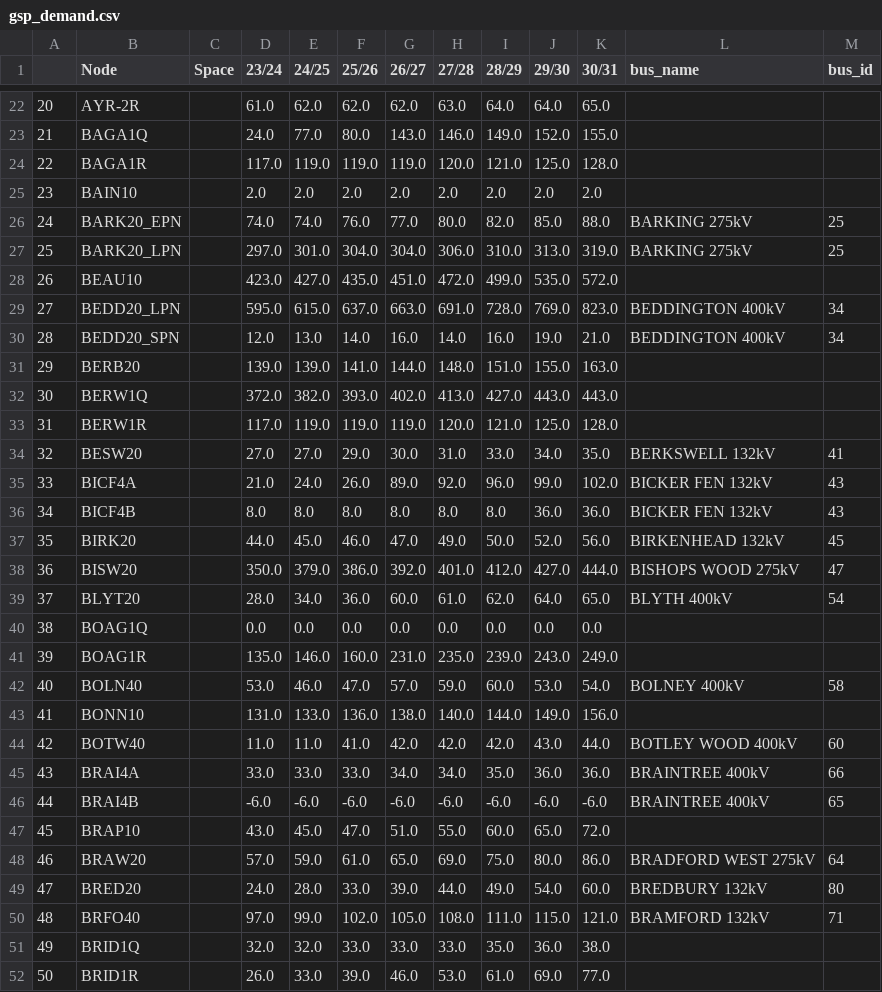
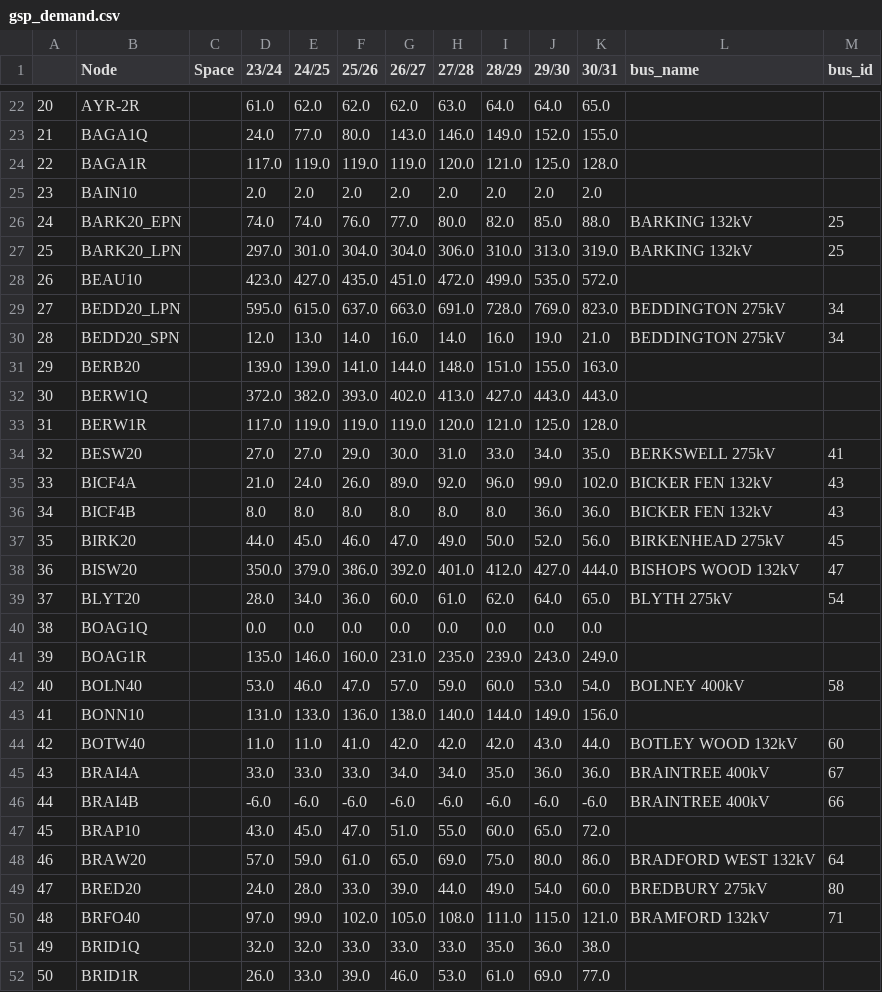
Before and after one commit to codet-glitch/RSAAT, a CSV file: delete/gsp_demand.csv, drawn as a sheet; only a part is shown, gaps mark what is left out; the diff covers the shown part only.

```diff
--- a/delete/gsp_demand.csv
+++ b/delete/gsp_demand.csv
@@ -25,7 +25,7 @@
 23,BAIN10,,2.0,2.0,2.0,2.0,2.0,2.0,2.0,2.0,,
-24,BARK20_EPN,,74.0,74.0,76.0,77.0,80.0,82.0,85.0,88.0,BARKING 275kV,25
-25,BARK20_LPN,,297.0,301.0,304.0,304.0,306.0,310.0,313.0,319.0,BARKING 275kV,25
+24,BARK20_EPN,,74.0,74.0,76.0,77.0,80.0,82.0,85.0,88.0,BARKING 132kV,25
+25,BARK20_LPN,,297.0,301.0,304.0,304.0,306.0,310.0,313.0,319.0,BARKING 132kV,25
 26,BEAU10,,423.0,427.0,435.0,451.0,472.0,499.0,535.0,572.0,,
-27,BEDD20_LPN,,595.0,615.0,637.0,663.0,691.0,728.0,769.0,823.0,BEDDINGTON 400kV,34
-28,BEDD20_SPN,,12.0,13.0,14.0,16.0,14.0,16.0,19.0,21.0,BEDDINGTON 400kV,34
+27,BEDD20_LPN,,595.0,615.0,637.0,663.0,691.0,728.0,769.0,823.0,BEDDINGTON 275kV,34
+28,BEDD20_SPN,,12.0,13.0,14.0,16.0,14.0,16.0,19.0,21.0,BEDDINGTON 275kV,34
 29,BERB20,,139.0,139.0,141.0,144.0,148.0,151.0,155.0,163.0,,
@@ -33,8 +33,8 @@
 31,BERW1R,,117.0,119.0,119.0,119.0,120.0,121.0,125.0,128.0,,
-32,BESW20,,27.0,27.0,29.0,30.0,31.0,33.0,34.0,35.0,BERKSWELL 132kV,41
+32,BESW20,,27.0,27.0,29.0,30.0,31.0,33.0,34.0,35.0,BERKSWELL 275kV,41
 33,BICF4A,,21.0,24.0,26.0,89.0,92.0,96.0,99.0,102.0,BICKER FEN 132kV,43
 34,BICF4B,,8.0,8.0,8.0,8.0,8.0,8.0,36.0,36.0,BICKER FEN 132kV,43
-35,BIRK20,,44.0,45.0,46.0,47.0,49.0,50.0,52.0,56.0,BIRKENHEAD 132kV,45
-36,BISW20,,350.0,379.0,386.0,392.0,401.0,412.0,427.0,444.0,BISHOPS WOOD 275kV,47
-37,BLYT20,,28.0,34.0,36.0,60.0,61.0,62.0,64.0,65.0,BLYTH 400kV,54
+35,BIRK20,,44.0,45.0,46.0,47.0,49.0,50.0,52.0,56.0,BIRKENHEAD 275kV,45
+36,BISW20,,350.0,379.0,386.0,392.0,401.0,412.0,427.0,444.0,BISHOPS WOOD 132kV,47
+37,BLYT20,,28.0,34.0,36.0,60.0,61.0,62.0,64.0,65.0,BLYTH 275kV,54
 38,BOAG1Q,,0.0,0.0,0.0,0.0,0.0,0.0,0.0,0.0,,
@@ -43,8 +43,8 @@
 41,BONN10,,131.0,133.0,136.0,138.0,140.0,144.0,149.0,156.0,,
-42,BOTW40,,11.0,11.0,41.0,42.0,42.0,42.0,43.0,44.0,BOTLEY WOOD 400kV,60
-43,BRAI4A,,33.0,33.0,33.0,34.0,34.0,35.0,36.0,36.0,BRAINTREE 400kV,66
-44,BRAI4B,,-6.0,-6.0,-6.0,-6.0,-6.0,-6.0,-6.0,-6.0,BRAINTREE 400kV,65
+42,BOTW40,,11.0,11.0,41.0,42.0,42.0,42.0,43.0,44.0,BOTLEY WOOD 132kV,60
+43,BRAI4A,,33.0,33.0,33.0,34.0,34.0,35.0,36.0,36.0,BRAINTREE 400kV,67
+44,BRAI4B,,-6.0,-6.0,-6.0,-6.0,-6.0,-6.0,-6.0,-6.0,BRAINTREE 400kV,66
 45,BRAP10,,43.0,45.0,47.0,51.0,55.0,60.0,65.0,72.0,,
-46,BRAW20,,57.0,59.0,61.0,65.0,69.0,75.0,80.0,86.0,BRADFORD WEST 275kV,64
-47,BRED20,,24.0,28.0,33.0,39.0,44.0,49.0,54.0,60.0,BREDBURY 132kV,80
+46,BRAW20,,57.0,59.0,61.0,65.0,69.0,75.0,80.0,86.0,BRADFORD WEST 132kV,64
+47,BRED20,,24.0,28.0,33.0,39.0,44.0,49.0,54.0,60.0,BREDBURY 275kV,80
 48,BRFO40,,97.0,99.0,102.0,105.0,108.0,111.0,115.0,121.0,BRAMFORD 132kV,71
```
Also changed, not shown: 115 edited cells elsewhere in this file, delete/all_circuits.csv, delete/all_circuits_changes.csv, 11 other files.
